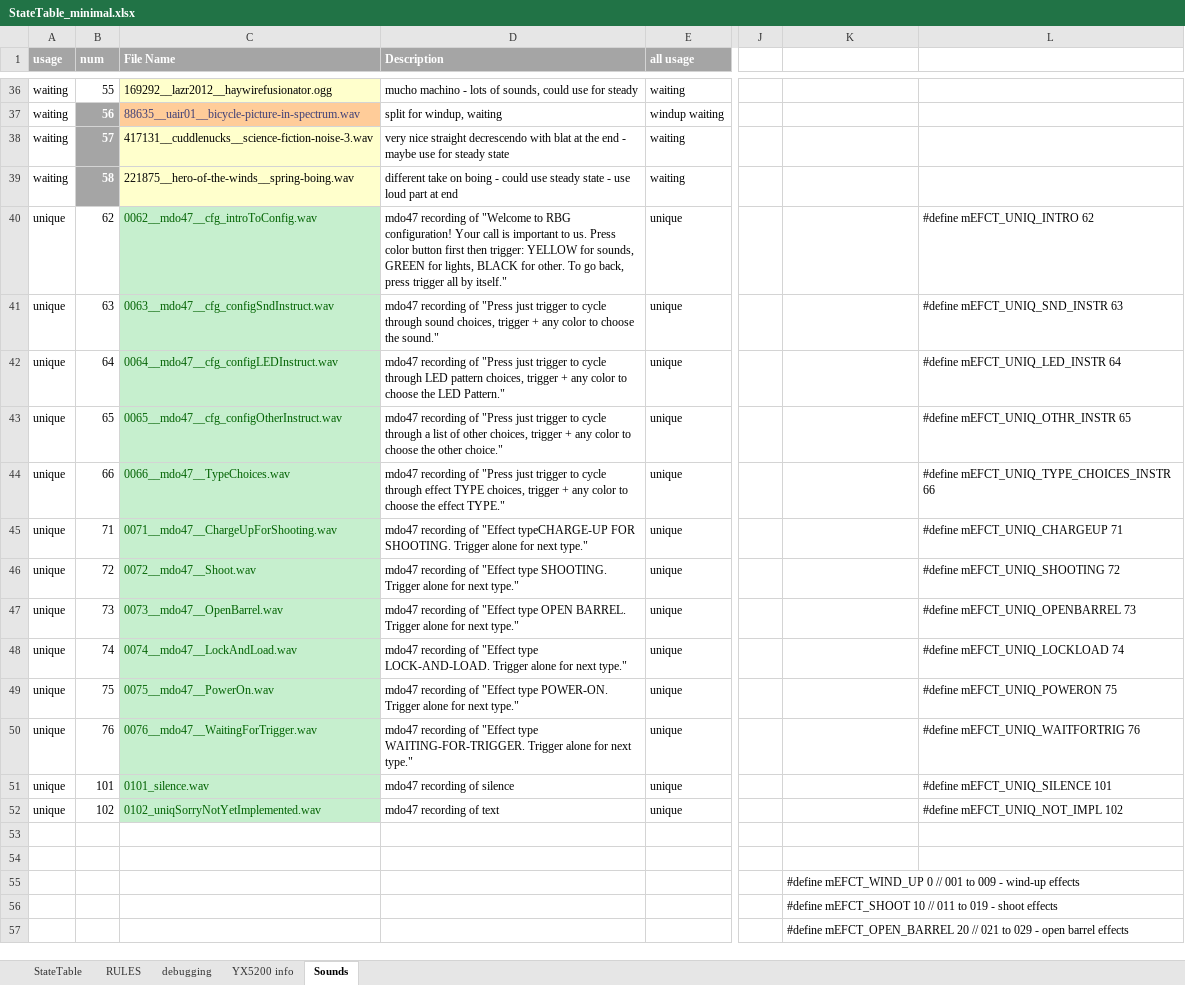
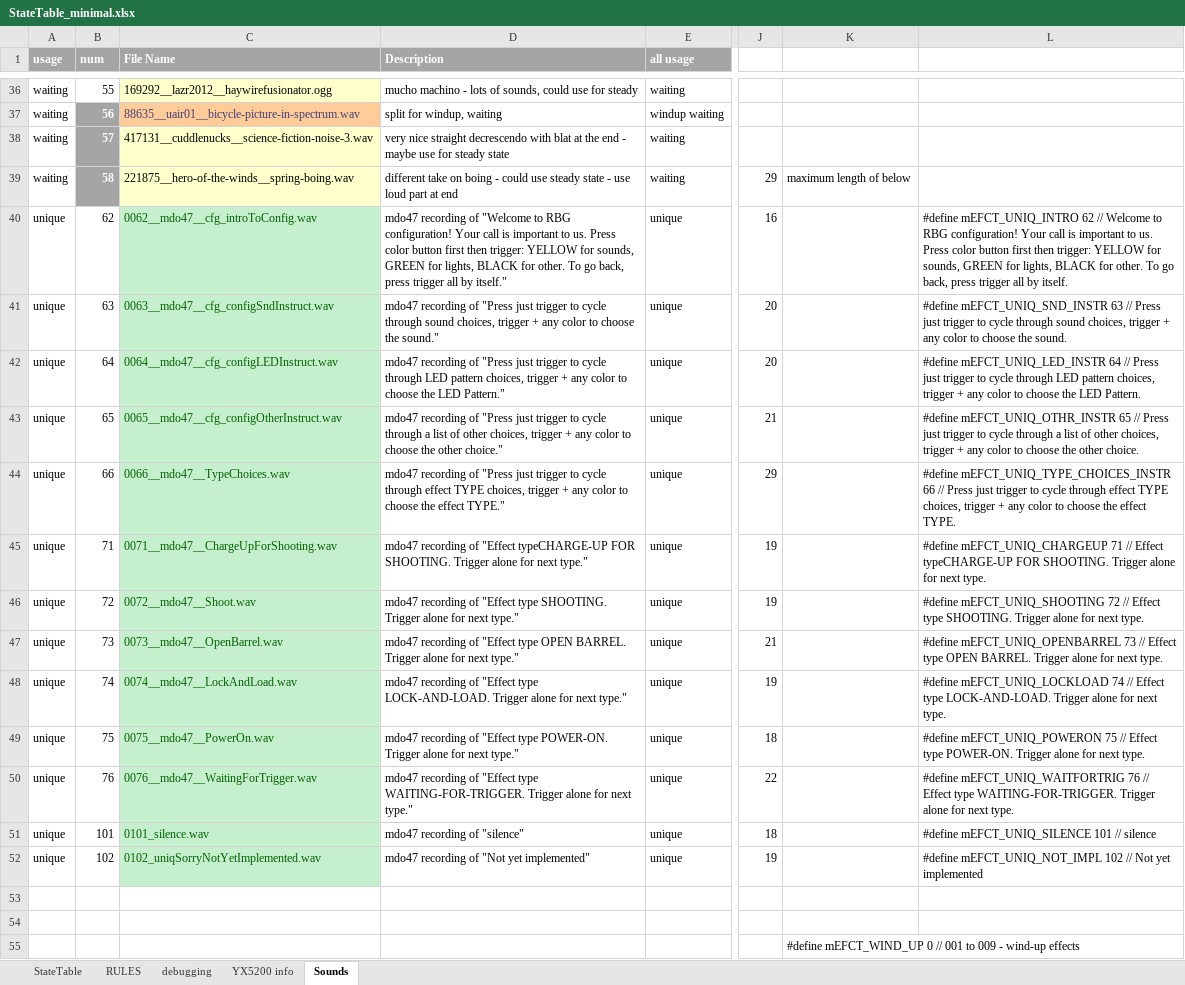
Before and after one commit to Mark-MDO47/RubberBandGun, an Excel workbook: RBG_arduino/StateTable_minimal.xlsx, sheet Sounds, drawn as a sheet; only a part is shown, gaps mark what is left out; the shorter side is filled out with more unchanged rows; values as stored, in another font and other column widths than the file's, no borders; the diff names each change by its address in the sheet, - before the commit and + after, or states it on an @@ line.

Commit message:
move all EEPROM and config choice code to doPattern; regularize some code

```diff
--- a/RBG_arduino/StateTable_minimal.xlsx (sheet Sounds)
+++ b/RBG_arduino/StateTable_minimal.xlsx (sheet Sounds)
-J39: (empty)
+J39: 29
-K39: (empty)
+K39: maximum length of below
-J40: (empty)
+J40: 16
-L40: …mEFCT_UNIQ_INTRO 62
+L40: …mEFCT_UNIQ_INTRO 62 // Welcome to RBG configuration! Your call is important to us. Press color button first then trigger: YELLOW for sounds, GREEN for lights, BLACK for other. To go back, press trigger all by itself.
-J41:J42: (empty)
+J41:J42: 20
-L41: …mEFCT_UNIQ_SND_INSTR 63
+L41: …mEFCT_UNIQ_SND_INSTR 63 // Press just trigger to cycle through sound choices, trigger + any color to choose the sound.
-L42: …mEFCT_UNIQ_LED_INSTR 64
+L42: …mEFCT_UNIQ_LED_INSTR 64 // Press just trigger to cycle through LED pattern choices, trigger + any color to choose the LED Pattern.
-J43: (empty)
+J43: 21
-L43: …mEFCT_UNIQ_OTHR_INSTR 65
+L43: …mEFCT_UNIQ_OTHR_INSTR 65 // Press just trigger to cycle through a list of other choices, trigger + any color to choose the other choice.
-J44: (empty)
+J44: 29
-L44: …mEFCT_UNIQ_TYPE_CHOICES_INSTR 66
+L44: …mEFCT_UNIQ_TYPE_CHOICES_INSTR 66 // Press just trigger to cycle through effect TYPE choices, trigger + any color to choose the effect TYPE.
-J45:J46: (empty)
+J45:J46: 19
-L45: …mEFCT_UNIQ_CHARGEUP 71
+L45: …mEFCT_UNIQ_CHARGEUP 71 // Effect typeCHARGE-UP FOR SHOOTING. Trigger alone for next type.
-L46: …mEFCT_UNIQ_SHOOTING 72
+L46: …mEFCT_UNIQ_SHOOTING 72 // Effect type SHOOTING. Trigger alone for next type.
-J47: (empty)
+J47: 21
-L47: …mEFCT_UNIQ_OPENBARREL 73
+L47: …mEFCT_UNIQ_OPENBARREL 73 // Effect type OPEN BARREL. Trigger alone for next type.
-J48: (empty)
+J48: 19
-L48: …mEFCT_UNIQ_LOCKLOAD 74
+L48: …mEFCT_UNIQ_LOCKLOAD 74 // Effect type LOCK-AND-LOAD. Trigger alone for next type.
-J49: (empty)
+J49: 18
-L49: …mEFCT_UNIQ_POWERON 75
+L49: …mEFCT_UNIQ_POWERON 75 // Effect type POWER-ON. Trigger alone for next type.
-J50: (empty)
+J50: 22
-L50: …mEFCT_UNIQ_WAITFORTRIG 76
+L50: …mEFCT_UNIQ_WAITFORTRIG 76 // Effect type WAITING-FOR-TRIGGER. Trigger alone for next type.
-D51 (Description): mdo47 recording of silence
+D51 (Description): mdo47 recording of "silence"
-J51: (empty)
+J51: 18
-L51: #define mEFCT_UNIQ_SILENCE 101
+L51: #define mEFCT_UNIQ_SILENCE 101 // silence
-D52 (Description): mdo47 recording of text
+D52 (Description): mdo47 recording of "Not yet implemented"
-J52: (empty)
+J52: 19
-L52: #define mEFCT_UNIQ_NOT_IMPL 102
+L52: #define mEFCT_UNIQ_NOT_IMPL 102 // Not yet implemented
```
Also changed, not shown: 4 other files.
